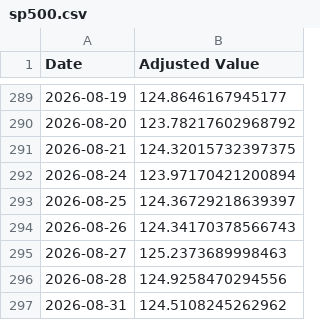
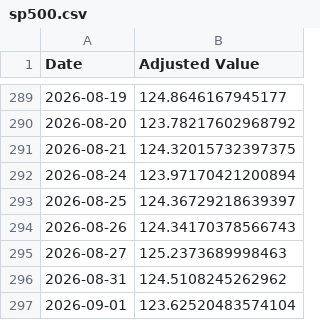
Before and after one commit to sensware/ChatGPT-Micro-Cap, a CSV file: Frontend/Baseline CSVs/sp500.csv, drawn as a sheet; only a part is shown, gaps mark what is left out; removed rows and columns are numbered as before the commit, all else as after; the diff names each change by its address in the sheet, - before the commit and + after, or states it on an @@ line.

```diff
--- a/Frontend/Baseline CSVs/sp500.csv
+++ b/Frontend/Baseline CSVs/sp500.csv
-row 296: 2026-08-28 | 124.9258470294556
+row 297: 2026-09-01 | 123.62520483574104
```
Also changed, not shown: Frontend/Baseline CSVs/russell.csv, Scripts and CSV Files/Daily Updates.csv, 1 other file.
